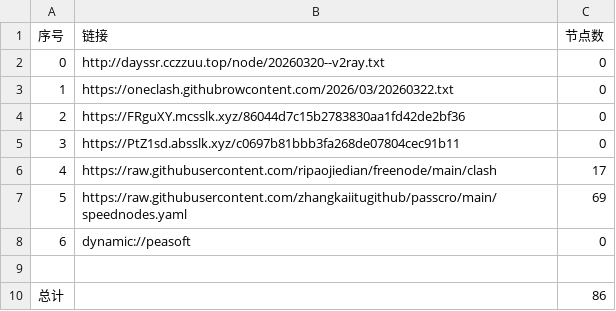
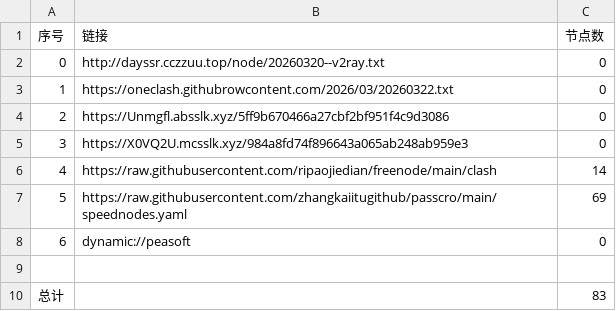
Before and after one commit to obscure1990/AutoMergePublicNodes, a CSV file: list_result.csv, drawn as a sheet.

```diff
--- a/list_result.csv
+++ b/list_result.csv
@@ -3,5 +3,5 @@
 1,https://oneclash.githubrowcontent.com/2026/03/20260322.txt,0
-2,https://FRguXY.mcsslk.xyz/86044d7c15b2783830aa1fd42de2bf36,0
-3,https://PtZ1sd.absslk.xyz/c0697b81bbb3fa268de07804cec91b11,0
-4,https://raw.githubusercontent.com/ripaojiedian/freenode/main/clash,17
+2,https://Unmgfl.absslk.xyz/5ff9b670466a27cbf2bf951f4c9d3086,0
+3,https://X0VQ2U.mcsslk.xyz/984a8fd74f896643a065ab248ab959e3,0
+4,https://raw.githubusercontent.com/ripaojiedian/freenode/main/clash,14
 5,https://raw.githubusercontent.com/zhangkaiitugithub/passcro/main/speednodes.yaml,69
@@ -9,2 +9,2 @@
 
-总计,,86
+总计,,83
```
Also changed, not shown: 15 other files.
